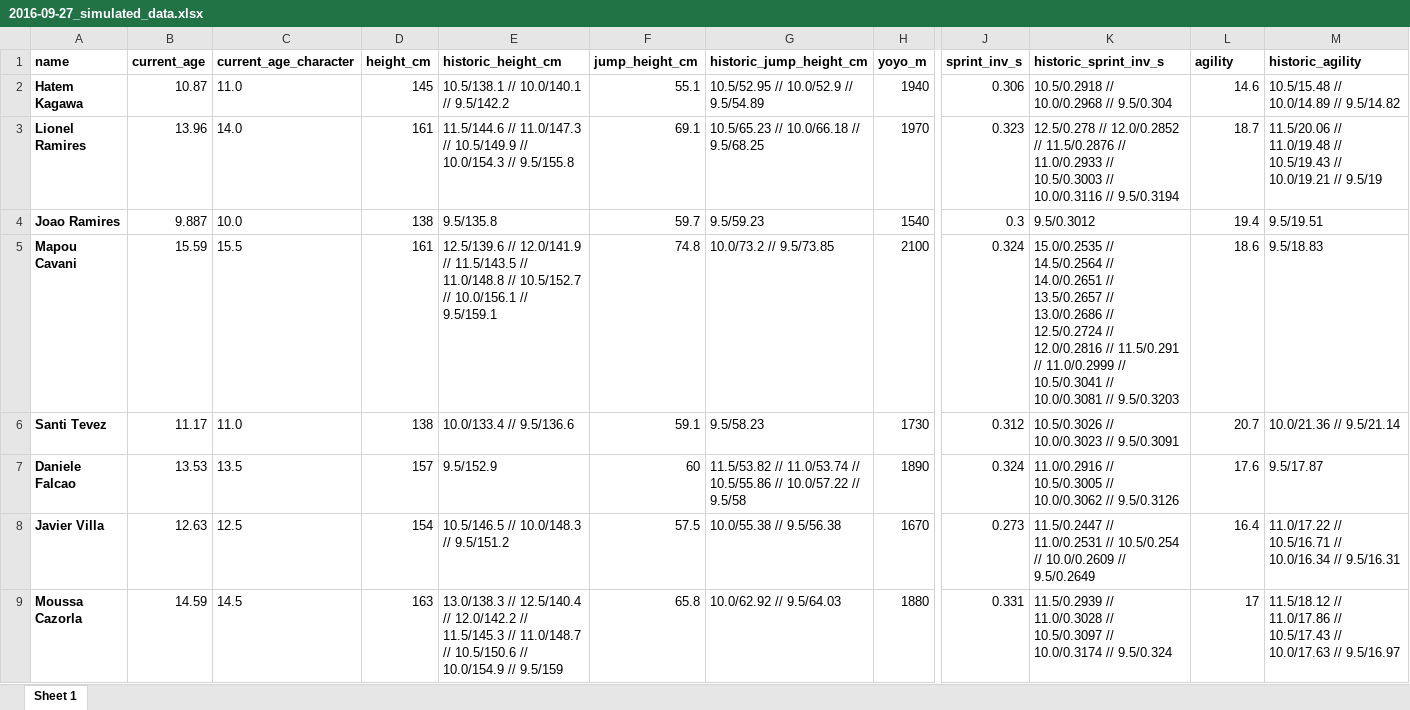
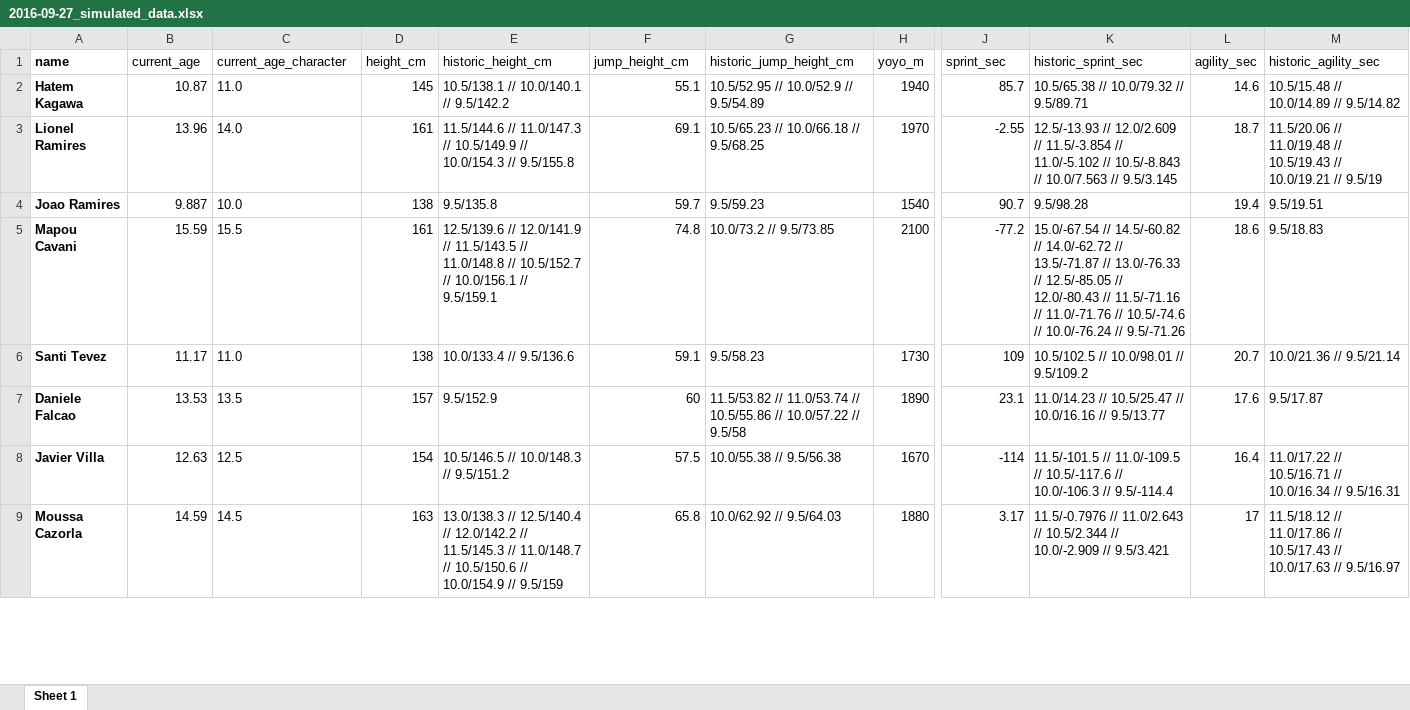
Before and after one commit to jojacobsen/talentsoftomorrow, an Excel workbook: R_scripts/bio_age/2016-09-27_simulated_data.xlsx, sheet Sheet 1, drawn as a sheet; only a part is shown, gaps mark what is left out; values as stored, in another font and other column widths than the file's, no borders; the diff covers the shown part only; the diff names each change by its address in the sheet, - before the commit and + after, or states it on an @@ line.

```diff
--- a/R_scripts/bio_age/2016-09-27_simulated_data.xlsx (sheet Sheet 1)
+++ b/R_scripts/bio_age/2016-09-27_simulated_data.xlsx (sheet Sheet 1)
-B1:M1 bold: on
+B1:M1 bold: off
-J1: sprint_inv_s
+J1: sprint_sec
-K1: historic_sprint_inv_s
+K1: historic_sprint_sec
-L1: agility
+L1: agility_sec
-M1: historic_agility
+M1: historic_agility_sec
-J2 (sprint_sec): 0.306
+J2 (sprint_sec): 85.7
-K2 (historic_sprint_sec): 10.5/0.2918 // 10.0/0.2968 // 9.5/0.304
+K2 (historic_sprint_sec): 10.5/65.38 // 10.0/79.32 // 9.5/89.71
-J3 (sprint_sec): 0.323
+J3 (sprint_sec): -2.55
-K3 (historic_sprint_sec): 12.5/0.278 // 12.0/0.2852 // 11.5/0.2876 // 11.0/0.2933 // 10.5/0.3003 // 10.0/0.3116 // 9.5/0.3194
+K3 (historic_sprint_sec): 12.5/-13.93 // 12.0/2.609 // 11.5/-3.854 // 11.0/-5.102 // 10.5/-8.843 // 10.0/7.563 // 9.5/3.145
-J4 (sprint_sec): 0.3
+J4 (sprint_sec): 90.7
-K4 (historic_sprint_sec): 9.5/0.3012
+K4 (historic_sprint_sec): 9.5/98.28
-J5 (sprint_sec): 0.324
+J5 (sprint_sec): -77.2
-K5 (historic_sprint_sec): 15.0/0.2535 // 14.5/0.2564 // 14.0/0.2651 // 13.5/0.2657 // 13.0/0.2686 // 12.5/0.2724 // 12.0/0.2816 // 11.5/0.291 // 11.0/0.2999 // 10.5/0.3041 // 10.0/0.3081 // 9.5/0.3203
+K5 (historic_sprint_sec): 15.0/-67.54 // 14.5/-60.82 // 14.0/-62.72 // 13.5/-71.87 // 13.0/-76.33 // 12.5/-85.05 // 12.0/-80.43 // 11.5/-71.16 // 11.0/-71.76 // 10.5/-74.6 // 10.0/-76.24 // 9.5/-71.26
-J6 (sprint_sec): 0.312
+J6 (sprint_sec): 109
-K6 (historic_sprint_sec): 10.5/0.3026 // 10.0/0.3023 // 9.5/0.3091
+K6 (historic_sprint_sec): 10.5/102.5 // 10.0/98.01 // 9.5/109.2
-J7 (sprint_sec): 0.324
+J7 (sprint_sec): 23.1
-K7 (historic_sprint_sec): 11.0/0.2916 // 10.5/0.3005 // 10.0/0.3062 // 9.5/0.3126
+K7 (historic_sprint_sec): 11.0/14.23 // 10.5/25.47 // 10.0/16.16 // 9.5/13.77
-J8 (sprint_sec): 0.273
+J8 (sprint_sec): -114
-K8 (historic_sprint_sec): 11.5/0.2447 // 11.0/0.2531 // 10.5/0.254 // 10.0/0.2609 // 9.5/0.2649
+K8 (historic_sprint_sec): 11.5/-101.5 // 11.0/-109.5 // 10.5/-117.6 // 10.0/-106.3 // 9.5/-114.4
-J9 (sprint_sec): 0.331
+J9 (sprint_sec): 3.17
-K9 (historic_sprint_sec): 11.5/0.2939 // 11.0/0.3028 // 10.5/0.3097 // 10.0/0.3174 // 9.5/0.324
+K9 (historic_sprint_sec): 11.5/-0.7976 // 11.0/2.643 // 10.5/2.344 // 10.0/-2.909 // 9.5/3.421
```
Also changed, not shown: 669 edited cells and cell formats elsewhere in this sheet, 2 other files.
